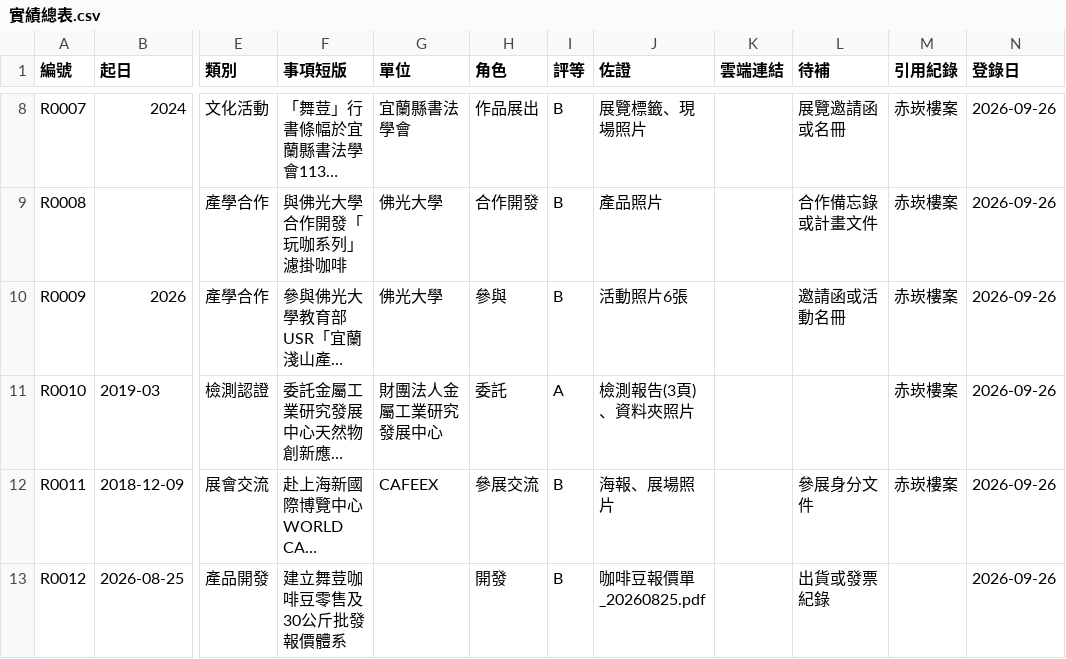
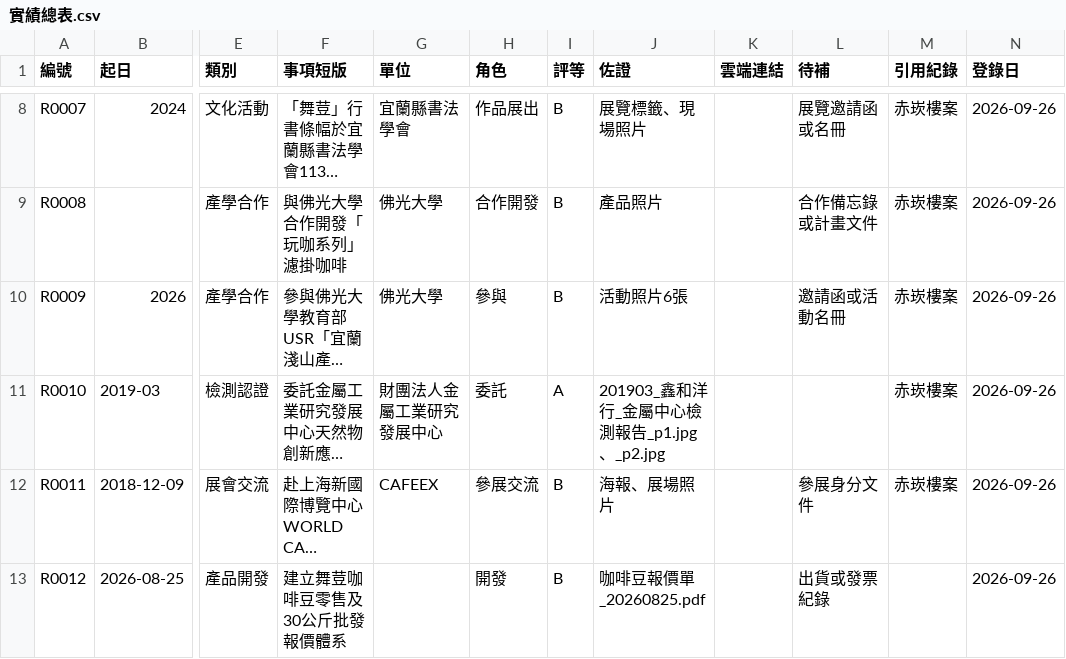
Before and after one commit to onlycoffee99/home-1, a CSV file: 資歷庫/實績總表.csv, drawn as a sheet; only a part is shown, gaps mark what is left out; long unchanged cells end in …; the diff covers the shown part only; the diff names each change by its address in the sheet, - before the commit and + after, or states it on an @@ line.

```diff
--- a/資歷庫/實績總表.csv
+++ b/資歷庫/實績總表.csv
-J11 (佐證): 檢測報告(3頁)、資料夾照片
+J11 (佐證): 201903_鑫和洋行_金屬中心檢測報告_p1.jpg、_p2.jpg
```
Also changed, not shown: 12 edited cells elsewhere in this file, 9 other files.
